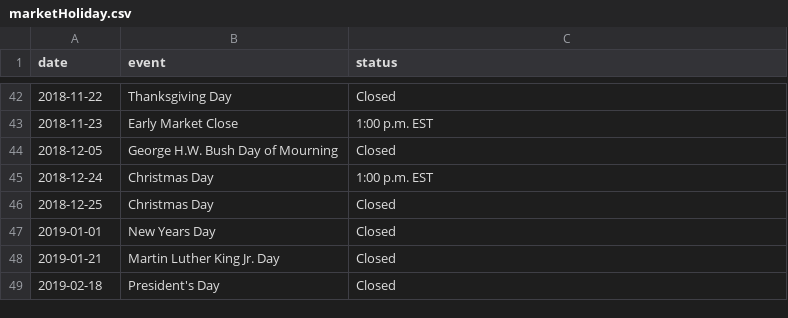
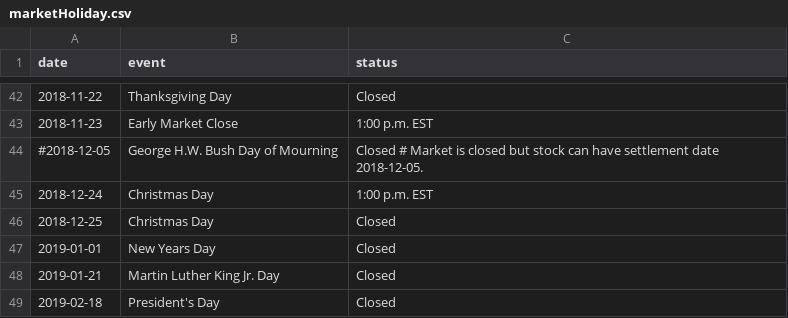
Before and after one commit to yokwe/stock-report, a CSV file: data/market/marketHoliday.csv, drawn as a sheet; only a part is shown, gaps mark what is left out.

```diff
--- a/data/market/marketHoliday.csv
+++ b/data/market/marketHoliday.csv
@@ -43,3 +43,3 @@ date,event,status
 2018-11-23,Early Market Close,1:00 p.m. EST
-2018-12-05,George H.W. Bush Day of Mourning,Closed
+#2018-12-05,George H.W. Bush Day of Mourning,Closed # Market is closed but stock can have settlement date 2018-12-05.
 2018-12-24,Christmas Day,1:00 p.m. EST
```
Also changed, not shown: 1 other file.
